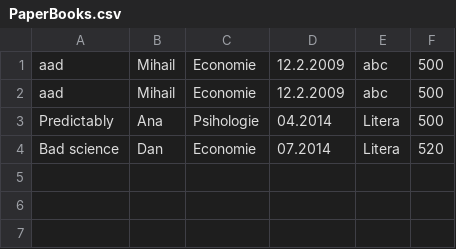
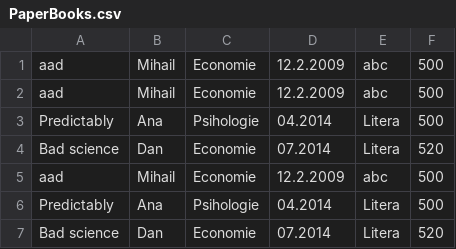
Before and after one commit to Mihail2357/Proiect-Pao, a CSV file: PaperBooks.csv, drawn as a sheet.

```diff
--- a/PaperBooks.csv
+++ b/PaperBooks.csv
@@ -4 +4,4 @@
 "Bad science","Dan","Economie","07.2014","Litera","520"
+"aad","Mihail","Economie","12.2.2009","abc","500"
+"Predictably","Ana","Psihologie","04.2014","Litera","500"
+"Bad science","Dan","Economie","07.2014","Litera","520"
```
Also changed, not shown: ActionsWrite.csv, 5 other files.
